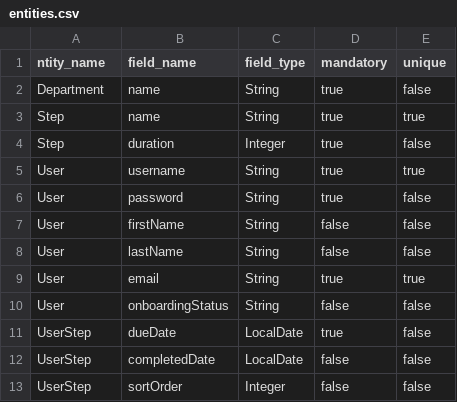
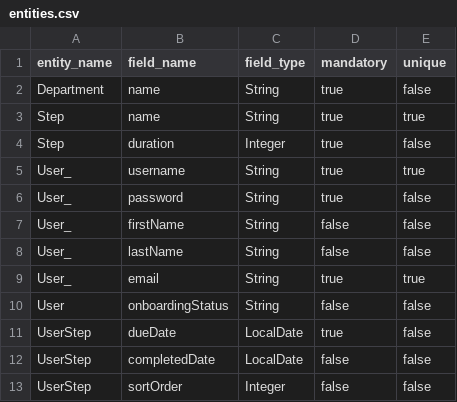
Before and after one commit to florintanasa/onboarding, a CSV file: entities.csv, drawn as a sheet.

Commit message:
Refine entity definitions in entities.csv
Corrects a typo in the header row (`entity_name` was `ntity_name`).
Renames `username`, `password`, `firstName`, `lastName`, and `email` fields to belong to the `User_` entity.

```diff
--- a/entities.csv
+++ b/entities.csv
@@ -1,2 +1,2 @@
-ntity_name,field_name,field_type,mandatory,unique
+entity_name,field_name,field_type,mandatory,unique
 Department,name,String,true,false
@@ -4,7 +4,7 @@ Step,name,String,true,true
 Step,duration,Integer,true,false
-User,username,String,true,true
-User,password,String,true,false
-User,firstName,String,false,false
-User,lastName,String,false,false
-User,email,String,true,true
+User_,username,String,true,true
+User_,password,String,true,false
+User_,firstName,String,false,false
+User_,lastName,String,false,false
+User_,email,String,true,true
 User,onboardingStatus,String,false,false
```
